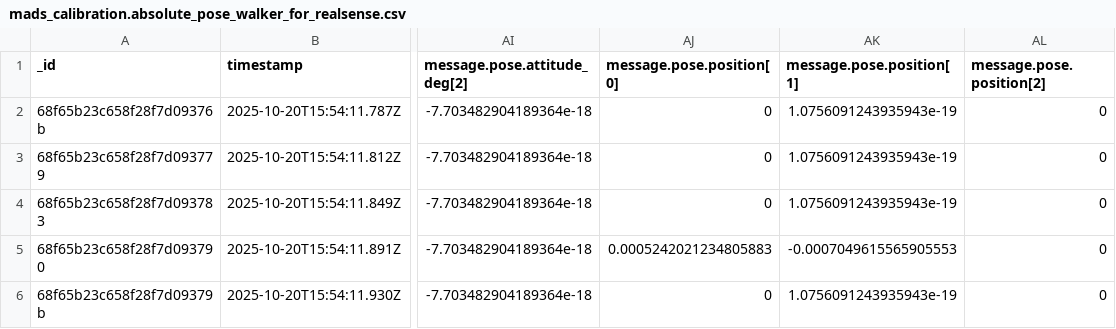
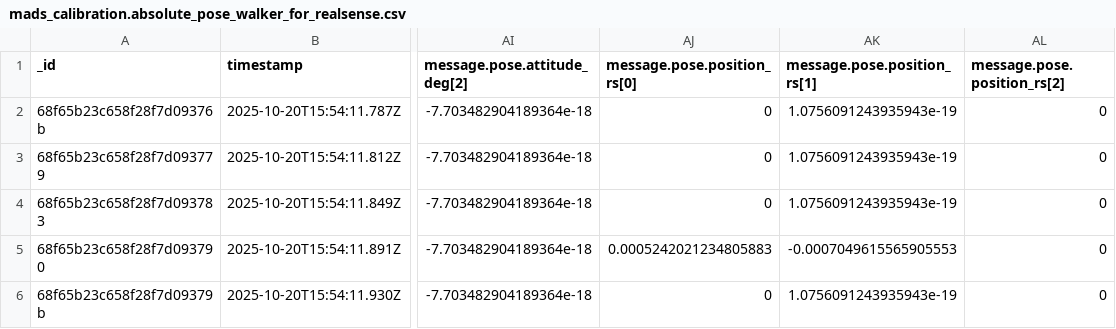
Before and after one commit to AlbertoDB20/PROJECT, a CSV file: CSV/mads_calibration.absolute_pose_walker_for_realsense.csv, drawn as a sheet; only a part is shown, gaps mark what is left out; the diff names each change by its address in the sheet, - before the commit and + after, or states it on an @@ line.

Commit message:
run.sh working for both test filter and pose_estimation filter

```diff
--- a/CSV/mads_calibration.absolute_pose_walker_for_realsense.csv
+++ b/CSV/mads_calibration.absolute_pose_walker_for_realsense.csv
-AJ1: message.pose.position[0]
+AJ1: message.pose.position_rs[0]
-AK1: message.pose.position[1]
+AK1: message.pose.position_rs[1]
-AL1: message.pose.position[2]
+AL1: message.pose.position_rs[2]
```
Also changed, not shown: 2 other files.
